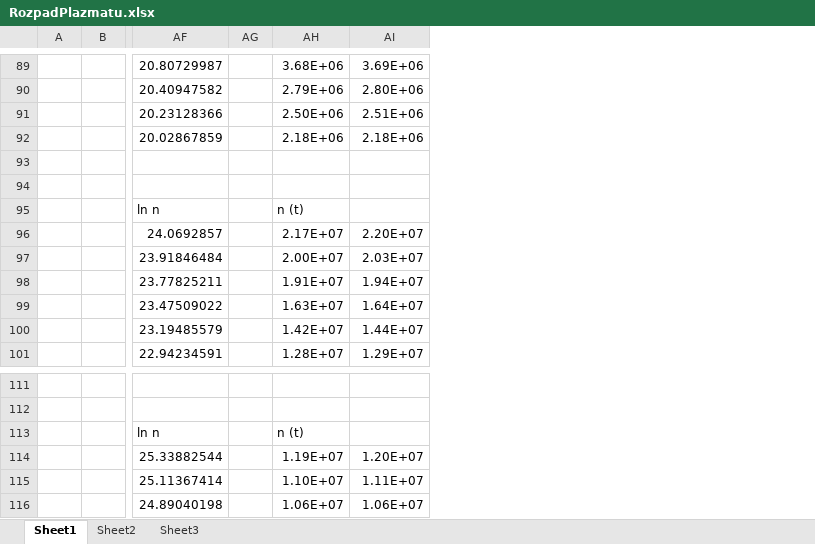
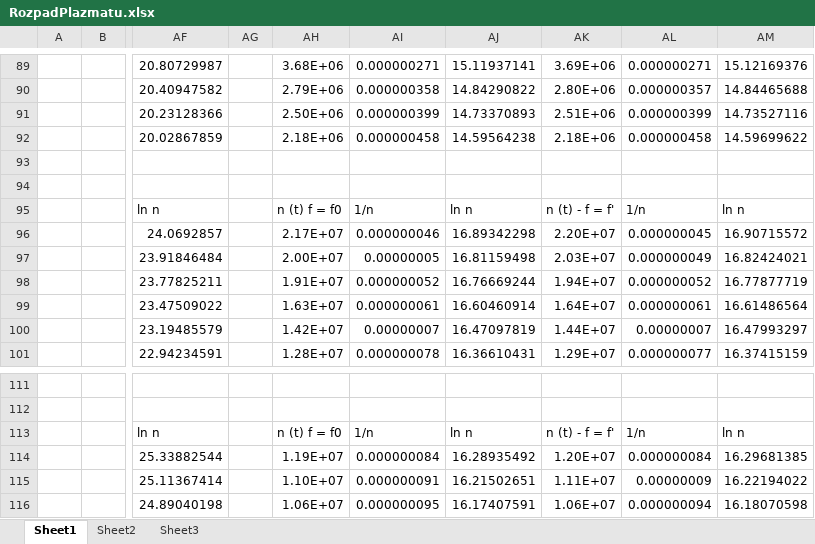
Before and after one commit to Raay473667/PraktikaPlazma, an Excel workbook: 04_RozpadPlazmatu/data/RozpadPlazmatu.xlsx, sheet Sheet1, drawn as a sheet; only a part is shown, gaps mark what is left out; values as stored, in another font and other column widths than the file's, no borders; addresses are those after the commit; the diff covers the shown part only; the diff names each change by its address in the sheet, - before the commit and + after, or states it on an @@ line.

```diff
--- a/04_RozpadPlazmatu/data/RozpadPlazmatu.xlsx (sheet Sheet1)
+++ b/04_RozpadPlazmatu/data/RozpadPlazmatu.xlsx (sheet Sheet1)
+column AI, rows 89-101: 0.000000271 | 0.000000358 | 0.000000399 | 0.000000458 |  |  | 1/n | 0.000000046 | 0.00000005 | 0.000000052 | 0.000000061 | 0.00000007 | 0.000000078; rows 113-116: 1/n | 0.000000084 | 0.000000091 | 0.000000095
+column AJ, rows 89-101: 15.11937141 | 14.84290822 | 14.73370893 | 14.59564238 |  |  | ln n | 16.89342298 | 16.81159498 | 16.76669244 | 16.60460914 | 16.47097819 | 16.36610431; rows 113-116: ln n | 16.28935492 | 16.21502651 | 16.17407591
+column AL, rows 89-101: 0.000000271 | 0.000000357 | 0.000000399 | 0.000000458 |  |  | 1/n | 0.000000045 | 0.000000049 | 0.000000052 | 0.000000061 | 0.00000007 | 0.000000077; rows 113-116: 1/n | 0.000000084 | 0.00000009 | 0.000000094
+column AM, rows 89-101: 15.12169376 | 14.84465688 | 14.73527116 | 14.59699622 |  |  | ln n | 16.90715572 | 16.82424021 | 16.77877719 | 16.61486564 | 16.47993297 | 16.37415159; rows 113-116: ln n | 16.29681385 | 16.22194022 | 16.18070598
-AH95: n (t)
+AH95: n (t) f = f0
-AK95: (empty)
+AK95: n (t) - f = f'
-AH113: n (t)
+AH113: n (t) f = f0
-AK113: (empty)
+AK113: n (t) - f = f'
```
Also changed, not shown: 10 edited cells elsewhere in this sheet, formulas that keep their value, 21 other files.
